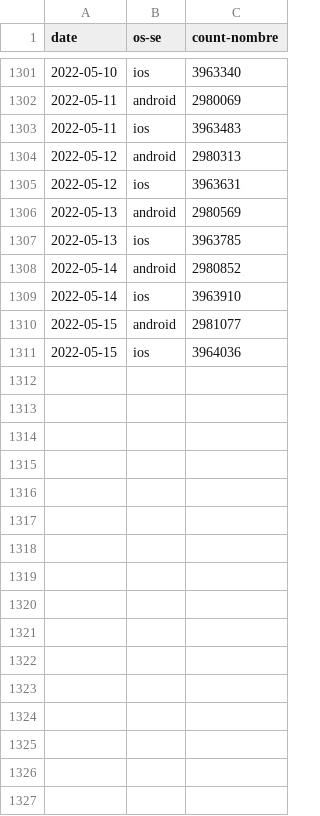
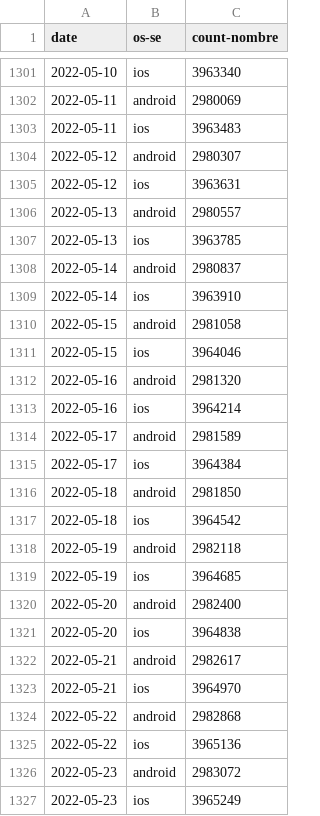
Before and after one commit to cds-snc/covid-alert-data-staging, a CSV file: masked_metrics/csv/daily-journalier/cumulative_downloads_os.daily-journalier.csv, drawn as a sheet; only a part is shown, gaps mark what is left out.

```diff
--- a/masked_metrics/csv/daily-journalier/cumulative_downloads_os.daily-journalier.csv
+++ b/masked_metrics/csv/daily-journalier/cumulative_downloads_os.daily-journalier.csv
@@ -1303,9 +1303,25 @@ date,os-se,count-nombre
 2022-05-11,ios,3963483
-2022-05-12,android,2980313
+2022-05-12,android,2980307
 2022-05-12,ios,3963631
-2022-05-13,android,2980569
+2022-05-13,android,2980557
 2022-05-13,ios,3963785
-2022-05-14,android,2980852
+2022-05-14,android,2980837
 2022-05-14,ios,3963910
-2022-05-15,android,2981077
-2022-05-15,ios,3964036
+2022-05-15,android,2981058
+2022-05-15,ios,3964046
+2022-05-16,android,2981320
+2022-05-16,ios,3964214
+2022-05-17,android,2981589
+2022-05-17,ios,3964384
+2022-05-18,android,2981850
+2022-05-18,ios,3964542
+2022-05-19,android,2982118
+2022-05-19,ios,3964685
+2022-05-20,android,2982400
+2022-05-20,ios,3964838
+2022-05-21,android,2982617
+2022-05-21,ios,3964970
+2022-05-22,android,2982868
+2022-05-22,ios,3965136
+2022-05-23,android,2983072
+2022-05-23,ios,3965249
```
Also changed, not shown: masked_metrics/csv/daily-journalier/downloads_os.daily-journalier.csv, masked_metrics/csv/daily-journalier/server_otk_claimed_pt.daily-journalier.csv, 21 other files.
